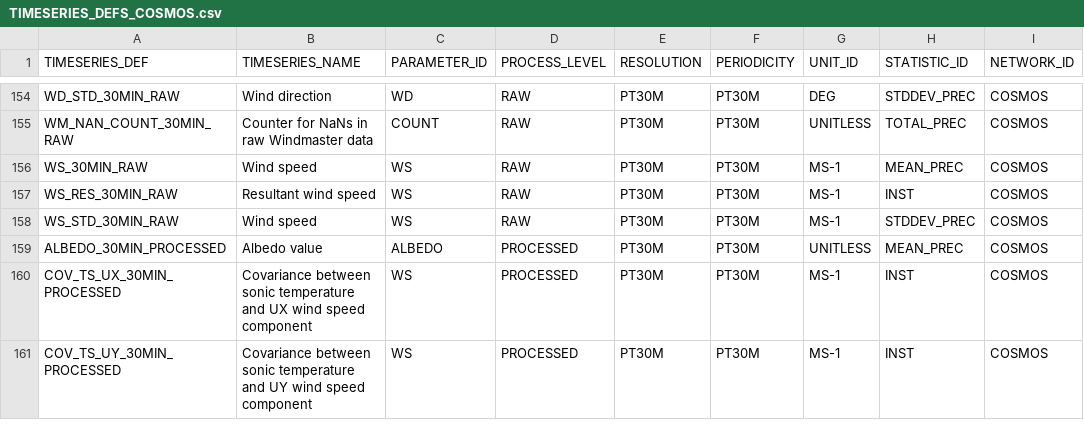
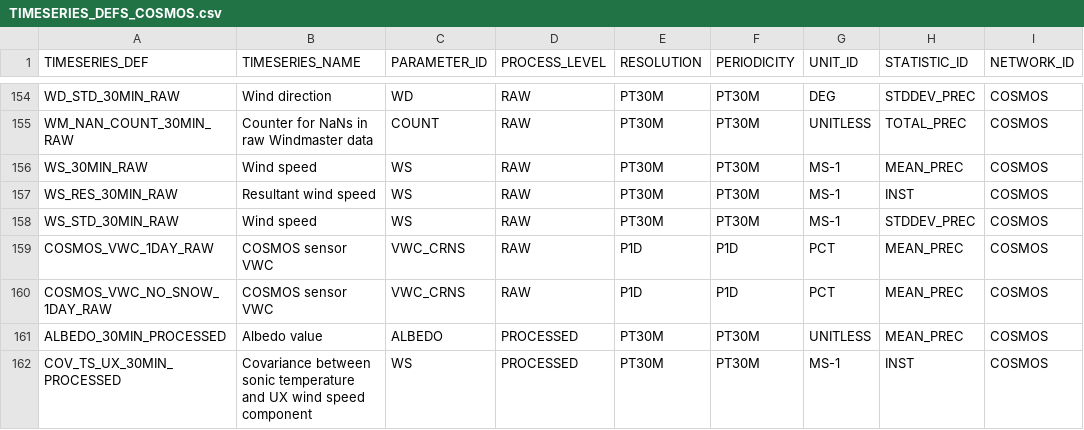
Before and after one commit to NERC-CEH/fdri-discovery, a CSV file: sample_data/src/TIMESERIES_DEFS_COSMOS.csv, drawn as a sheet; only a part is shown, gaps mark what is left out; the shorter side is filled out with more unchanged rows; the diff names each change by its address in the sheet, - before the commit and + after, or states it on an @@ line.

Commit message:
Add COSMOS_VWC RAW so infilling is automatic with DAG

```diff
--- a/sample_data/src/TIMESERIES_DEFS_COSMOS.csv
+++ b/sample_data/src/TIMESERIES_DEFS_COSMOS.csv
+row 159: COSMOS_VWC_1DAY_RAW | COSMOS sensor VWC | VWC_CRNS | RAW | P1D | P1D | PCT | MEAN_PREC | COSMOS
+row 160: COSMOS_VWC_NO_SNOW_1DAY_RAW | COSMOS sensor VWC | VWC_CRNS | RAW | P1D | P1D | PCT | MEAN_PREC | COSMOS
```
Also changed, not shown: 3 other files.
